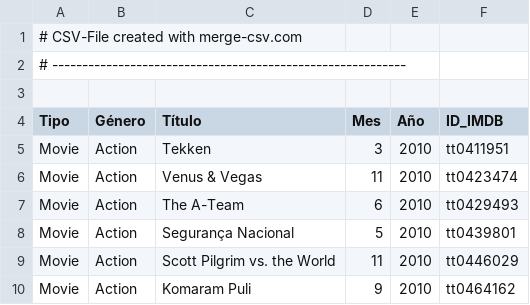
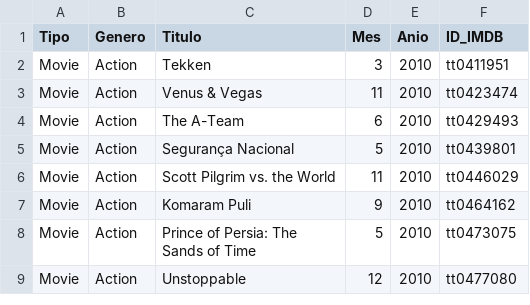
Before and after one commit to Adalab/project-da-promo-H-module-2-team-Interstellar, a CSV file: API/CSVs/Todas_pelis_generos_API_2010_2024.csv, drawn as a sheet; only a part is shown; the shorter side is filled out with more unchanged rows.

Commit message:
Cambio columnas CSV

```diff
--- a/API/CSVs/Todas_pelis_generos_API_2010_2024.csv
+++ b/API/CSVs/Todas_pelis_generos_API_2010_2024.csv
@@ -1,5 +1,2 @@
-# CSV-File created with merge-csv.com
-# -----------------------------------------------------------
-
-Tipo,Género,Título,Mes,Año,ID_IMDB
+Tipo,Genero,Titulo,Mes,Anio,ID_IMDB
 Movie,Action,Tekken,3,2010,tt0411951
```
